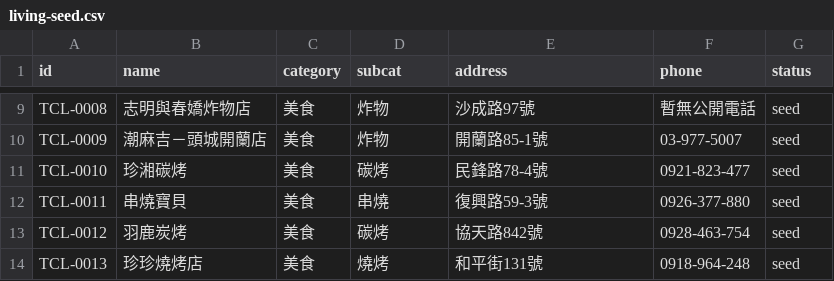
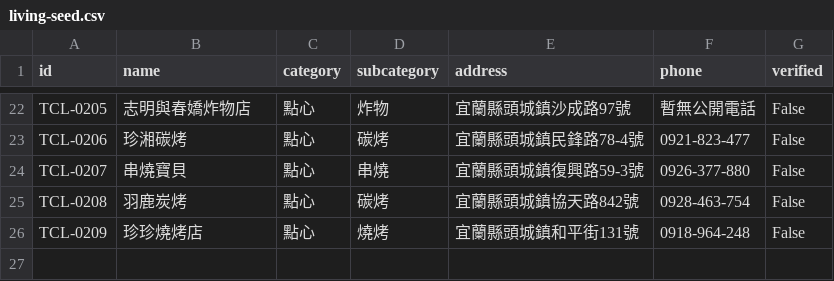
Before and after one commit to bigmax-source/toucheng-living, a CSV file: living-seed.csv, drawn as a sheet; only a part is shown, gaps mark what is left out; removed rows and columns are numbered as before the commit, all else as after; the diff covers the shown part only; the diff names each change by its address in the sheet, - before the commit and + after, or states it on an @@ line.

```diff
--- a/living-seed.csv
+++ b/living-seed.csv
-D1: subcat
+D1: subcategory
-G1: status
+G1: verified
-A22 (id): TCL-0008
+A22 (id): TCL-0205
-C22 (category): 美食
+C22 (category): 點心
-E22 (address): 沙成路97號
+E22 (address): 宜蘭縣頭城鎮沙成路97號
-G22 (verified): seed
+G22 (verified): False
-row 10: TCL-0009 | 潮麻吉－頭城開蘭店 | 美食 | 炸物 | 開蘭路85-1號 | 03-977-5007 | seed
-A23 (id): TCL-0010
+A23 (id): TCL-0206
-C23:C26 (category): 美食
+C23:C26 (category): 點心
-E23 (address): 民鋒路78-4號
+E23 (address): 宜蘭縣頭城鎮民鋒路78-4號
-G23:G26 (verified): seed
+G23:G26 (verified): False
-A24 (id): TCL-0011
+A24 (id): TCL-0207
-E24 (address): 復興路59-3號
+E24 (address): 宜蘭縣頭城鎮復興路59-3號
-A25 (id): TCL-0012
+A25 (id): TCL-0208
-E25 (address): 協天路842號
+E25 (address): 宜蘭縣頭城鎮協天路842號
-A26 (id): TCL-0013
+A26 (id): TCL-0209
-E26 (address): 和平街131號
+E26 (address): 宜蘭縣頭城鎮和平街131號
```
Also changed, not shown: 18 added rows, 5 removed rows and 8 edited cells elsewhere in this file, 52 other files.
